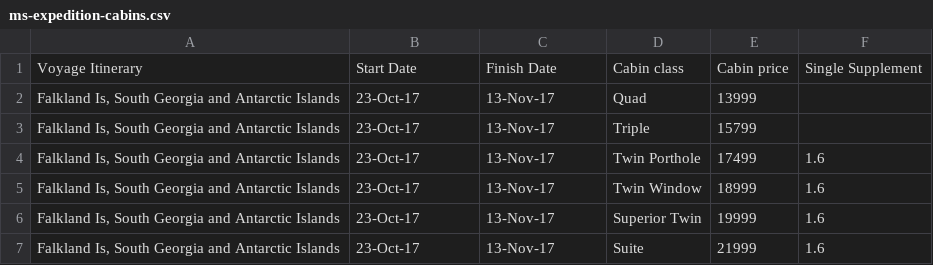
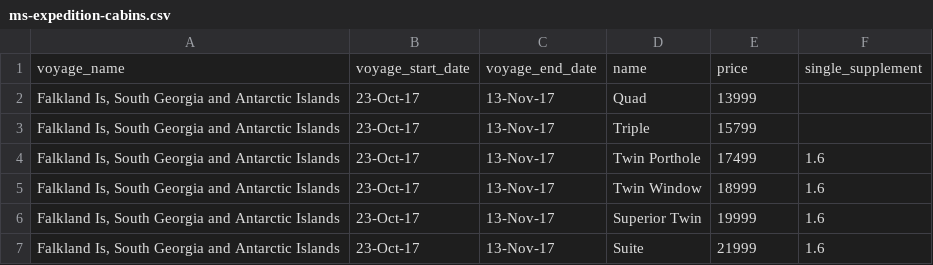
Before and after one commit to groeney/iexpedition, a CSV file: db/seeds/data/ms-expedition-cabins.csv (was db/seeds/ms-expedition-cabins.csv), drawn as a sheet; only a part is shown.

Commit message:
[FEATURE] POC data ingest and active admin
Proof of Concept to show client active admin.

```diff
--- a/db/seeds/ms-expedition-cabins.csv
+++ b/db/seeds/data/ms-expedition-cabins.csv
@@ -1,2 +1,2 @@
-Voyage Itinerary,Start Date,Finish Date,Cabin class,Cabin price,Single Supplement
+voyage_name,voyage_start_date,voyage_end_date,name,price,single_supplement
 "Falkland Is, South Georgia and Antarctic Islands",23-Oct-17,13-Nov-17,Quad,13999,
```
Also changed, not shown: 37 other files.
